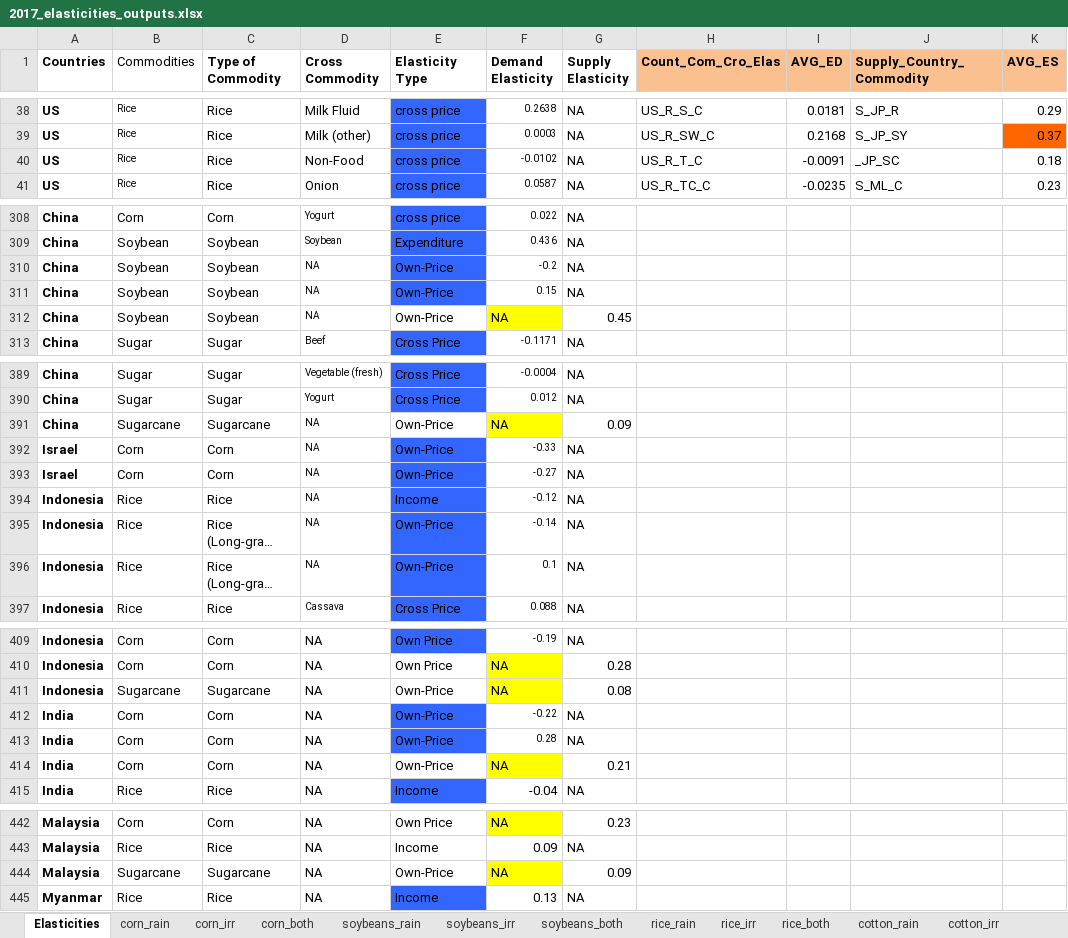
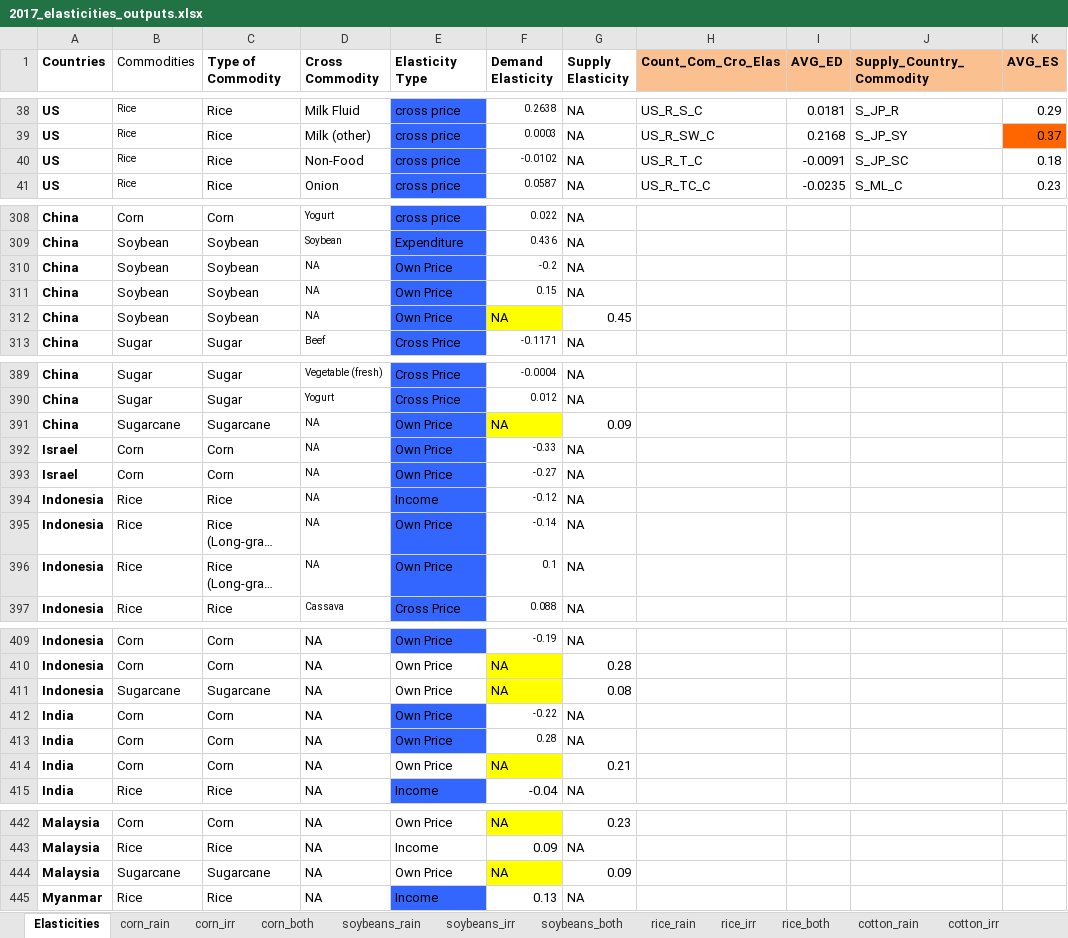
Before and after one commit to S-Aleti/Climate-Ag-Simulation, an Excel workbook: data/2017_elasticities_outputs.xlsx, sheet Elasticities, drawn as a sheet; only a part is shown, gaps mark what is left out; long unchanged cells end in …; values as stored, in another font and other column widths than the file's, no borders; the diff covers the shown part only; the diff names each change by its address in the sheet, - before the commit and + after, or states it on an @@ line.

Commit message:
Update Excel data, Add data scraper
- Further modularization
- Slight changes to excel sheet
- Added collectElasticityData
- Added findElasticity

```diff
--- a/data/2017_elasticities_outputs.xlsx (sheet Elasticities)
+++ b/data/2017_elasticities_outputs.xlsx (sheet Elasticities)
-J40 (Supply_Country_Commodity): _JP_SC
+J40 (Supply_Country_Commodity): S_JP_SC
-E310:E312 (Elasticity Type): Own-Price
+E310:E312 (Elasticity Type): Own Price
-E312 fill: none
+E312 fill: #3366FF
-E391:E393 (Elasticity Type): Own-Price
+E391:E393 (Elasticity Type): Own Price
-E391 fill: none
+E391 fill: #3366FF
-E395:E396 (Elasticity Type): Own-Price
+E395:E396 (Elasticity Type): Own Price
-E411:E414 (Elasticity Type): Own-Price
+E411:E414 (Elasticity Type): Own Price
-E444 (Elasticity Type): Own-Price
+E444 (Elasticity Type): Own Price
```
Also changed, not shown: 1 edited cell elsewhere in this sheet, 6 other files.
